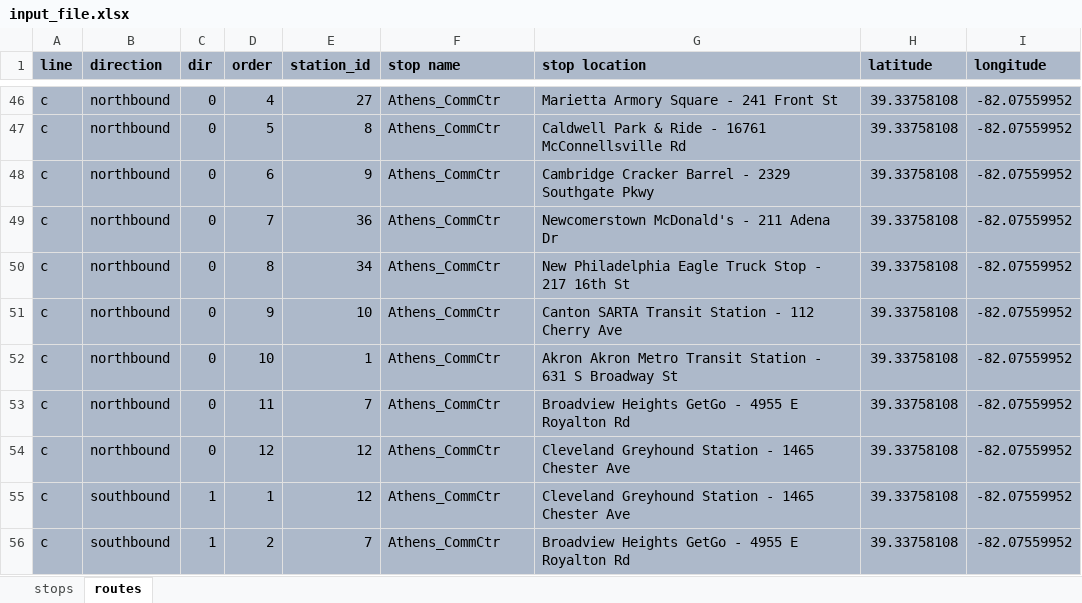
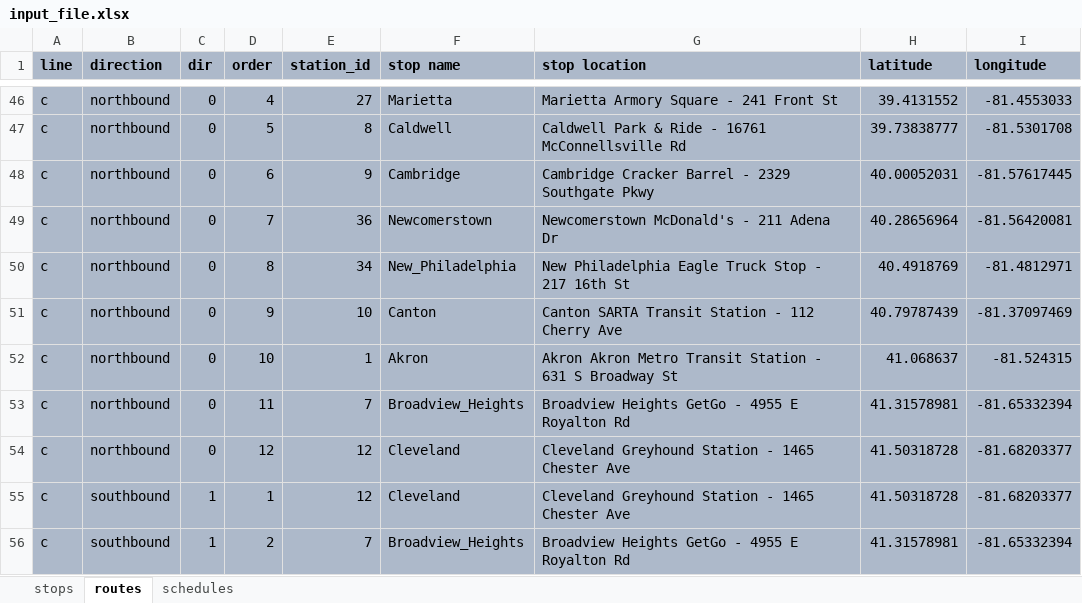
Before and after one commit to bagsho/GTFS_for_Athens, an Excel workbook: data/ohio/input_file.xlsx, sheet routes, drawn as a sheet; only a part is shown, gaps mark what is left out; values as stored, in another font and other column widths than the file's, no borders; the diff covers the shown part only; the diff names each change by its address in the sheet, - before the commit and + after, or states it on an @@ line.

```diff
--- a/data/ohio/input_file.xlsx (sheet routes)
+++ b/data/ohio/input_file.xlsx (sheet routes)
+sheet tab: schedules
-F46 (stop name): Athens_CommCtr
+F46 (stop name): Marietta
-H46 (latitude): 39.33758108
+H46 (latitude): 39.4131552
-I46 (longitude): -82.07559952
+I46 (longitude): -81.4553033
-F47 (stop name): Athens_CommCtr
+F47 (stop name): Caldwell
-H47 (latitude): 39.33758108
+H47 (latitude): 39.73838777
-I47 (longitude): -82.07559952
+I47 (longitude): -81.5301708
-F48 (stop name): Athens_CommCtr
+F48 (stop name): Cambridge
-H48 (latitude): 39.33758108
+H48 (latitude): 40.00052031
-I48 (longitude): -82.07559952
+I48 (longitude): -81.57617445
-F49 (stop name): Athens_CommCtr
+F49 (stop name): Newcomerstown
-H49 (latitude): 39.33758108
+H49 (latitude): 40.28656964
-I49 (longitude): -82.07559952
+I49 (longitude): -81.56420081
-F50 (stop name): Athens_CommCtr
+F50 (stop name): New_Philadelphia
-H50 (latitude): 39.33758108
+H50 (latitude): 40.4918769
-I50 (longitude): -82.07559952
+I50 (longitude): -81.4812971
-F51 (stop name): Athens_CommCtr
+F51 (stop name): Canton
-H51 (latitude): 39.33758108
+H51 (latitude): 40.79787439
-I51 (longitude): -82.07559952
+I51 (longitude): -81.37097469
-F52 (stop name): Athens_CommCtr
+F52 (stop name): Akron
-H52 (latitude): 39.33758108
+H52 (latitude): 41.068637
-I52 (longitude): -82.07559952
+I52 (longitude): -81.524315
-F53 (stop name): Athens_CommCtr
+F53 (stop name): Broadview_Heights
-H53 (latitude): 39.33758108
+H53 (latitude): 41.31578981
-I53 (longitude): -82.07559952
+I53 (longitude): -81.65332394
-F54:F55 (stop name): Athens_CommCtr
+F54:F55 (stop name): Cleveland
-H54:H55 (latitude): 39.33758108
+H54:H55 (latitude): 41.50318728
-I54:I55 (longitude): -82.07559952
+I54:I55 (longitude): -81.68203377
-F56 (stop name): Athens_CommCtr
+F56 (stop name): Broadview_Heights
-H56 (latitude): 39.33758108
+H56 (latitude): 41.31578981
-I56 (longitude): -82.07559952
+I56 (longitude): -81.65332394
```
Also changed, not shown: 84 edited cells elsewhere in this sheet, 1 other file.
